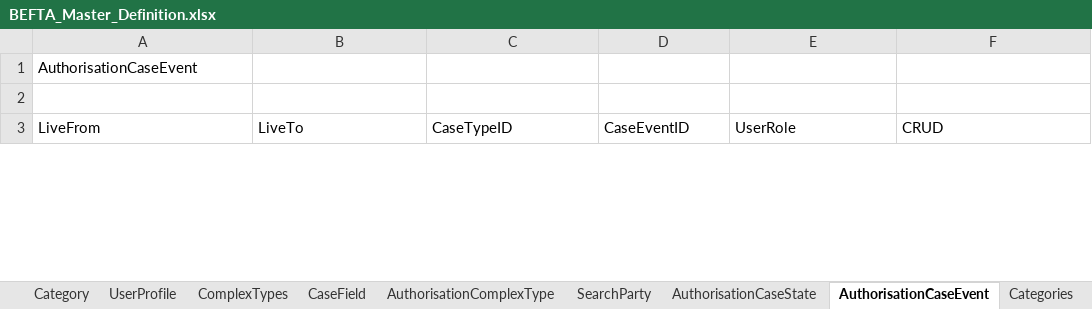
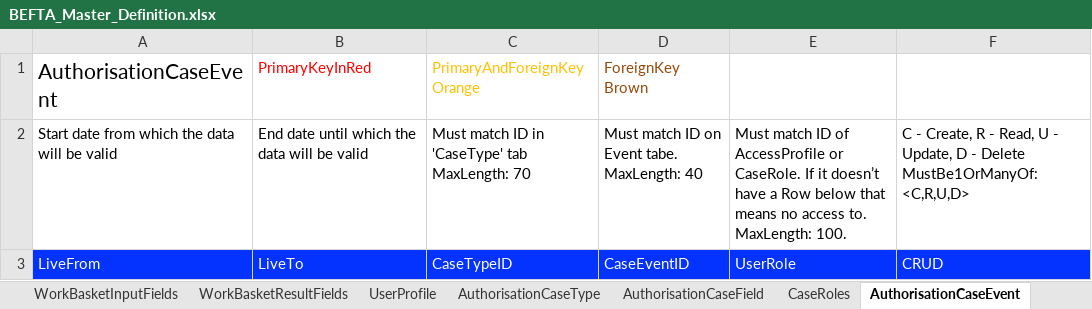
Before and after one commit to hmcts/ccd-test-definitions, an Excel workbook: src/main/resources/uk/gov/hmcts/ccd/test_definitions/excel/BEFTA_Master_Definition.xlsx, sheet AuthorisationCaseEvent, drawn as a sheet; only a part is shown; values as stored, in another font and other column widths than the file's, no borders; table styles not drawn; removed rows and columns are numbered as before the commit, all else as after; ↵ is a line break in a cell; the diff covers the shown part only; the diff names each change by its address in the sheet, - before the commit and + after, or states it on an @@ line.

```diff
--- a/src/main/resources/uk/gov/hmcts/ccd/test_definitions/excel/BEFTA_Master_Definition.xlsx (sheet AuthorisationCaseEvent)
+++ b/src/main/resources/uk/gov/hmcts/ccd/test_definitions/excel/BEFTA_Master_Definition.xlsx (sheet AuthorisationCaseEvent)
-row 1: AuthorisationCaseEvent
-row 1: (empty)
+row 1: AuthorisationCaseEvent | PrimaryKeyInRed | PrimaryAndForeignKey Orange | ForeignKey Brown
+row 2: Start date from which the data will be valid | End date until which the data will be valid | Must match ID in 'CaseType' tab ↵ MaxLength: 70 | Must match ID on Event tabe. ↵ MaxLength: 40 | Must match ID of AccessProfile or CaseRole. If it doesn’t have a Row below that means no access to. ↵ MaxLength: 100. | C - Create, R - Read, U - Update, D - Delete ↵ MustBe1OrManyOf: <C,R,U,D>
@@ A3:F3 fill: none → #0432FF, text colour: black → #FFFFFF @@
```
Also changed, not shown: other rows of this sheet, sheet CaseEventToFields, sheet AuthorisationCaseField, sheet CaseField, sheet CaseEvent, sheet CaseTypeTab, sheet WorkBasketInputFields, 22 more sheets, other sheet tabs.
